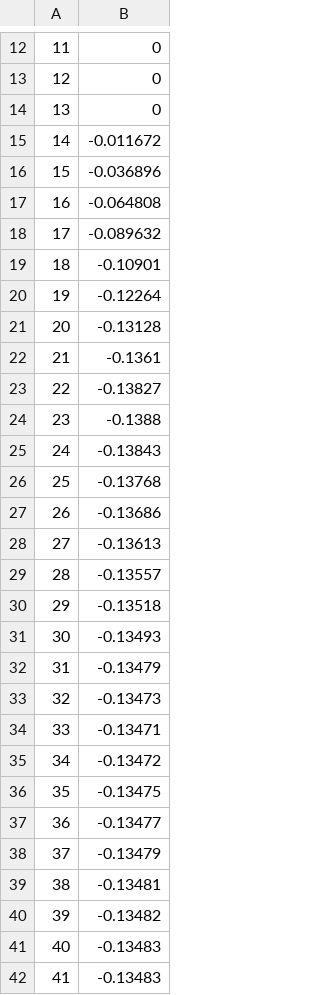
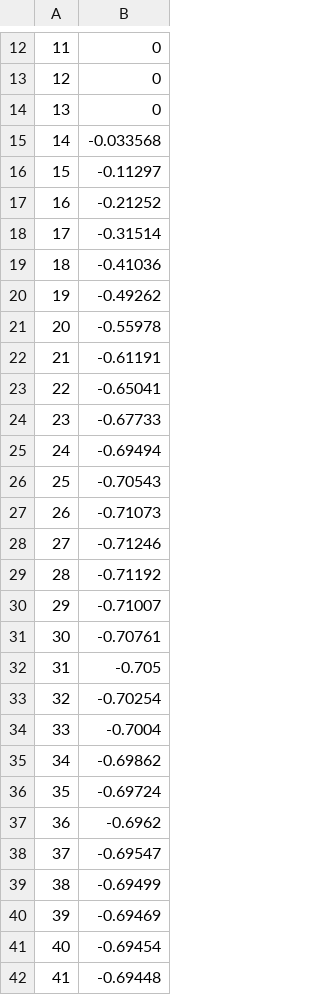
Before and after one commit to KaBorowski/PUST, a CSV file: Projekt 3/data/Zad2/zad2_yu2.csv, drawn as a sheet; only a part is shown, gaps mark what is left out; the diff covers the shown part only.

```diff
--- a/Projekt 3/data/Zad2/zad2_yu2.csv
+++ b/Projekt 3/data/Zad2/zad2_yu2.csv
@@ -14,29 +14,29 @@
 13	0
-14	-0.011672
-15	-0.036896
-16	-0.064808
-17	-0.089632
-18	-0.10901
-19	-0.12264
-20	-0.13128
-21	-0.1361
-22	-0.13827
-23	-0.1388
-24	-0.13843
-25	-0.13768
-26	-0.13686
-27	-0.13613
-28	-0.13557
-29	-0.13518
-30	-0.13493
-31	-0.13479
-32	-0.13473
-33	-0.13471
-34	-0.13472
-35	-0.13475
-36	-0.13477
-37	-0.13479
-38	-0.13481
-39	-0.13482
-40	-0.13483
-41	-0.13483
+14	-0.033568
+15	-0.11297
+16	-0.21252
+17	-0.31514
+18	-0.41036
+19	-0.49262
+20	-0.55978
+21	-0.61191
+22	-0.65041
+23	-0.67733
+24	-0.69494
+25	-0.70543
+26	-0.71073
+27	-0.71246
+28	-0.71192
+29	-0.71007
+30	-0.70761
+31	-0.705
+32	-0.70254
+33	-0.7004
+34	-0.69862
+35	-0.69724
+36	-0.6962
+37	-0.69547
+38	-0.69499
+39	-0.69469
+40	-0.69454
+41	-0.69448
```
Also changed, not shown: 8 edited cells elsewhere in this file, Projekt 3/data/Zad2/zad2_statU.csv, Projekt 3/data/Zad2/zad2_u1.csv, 35 other files.
